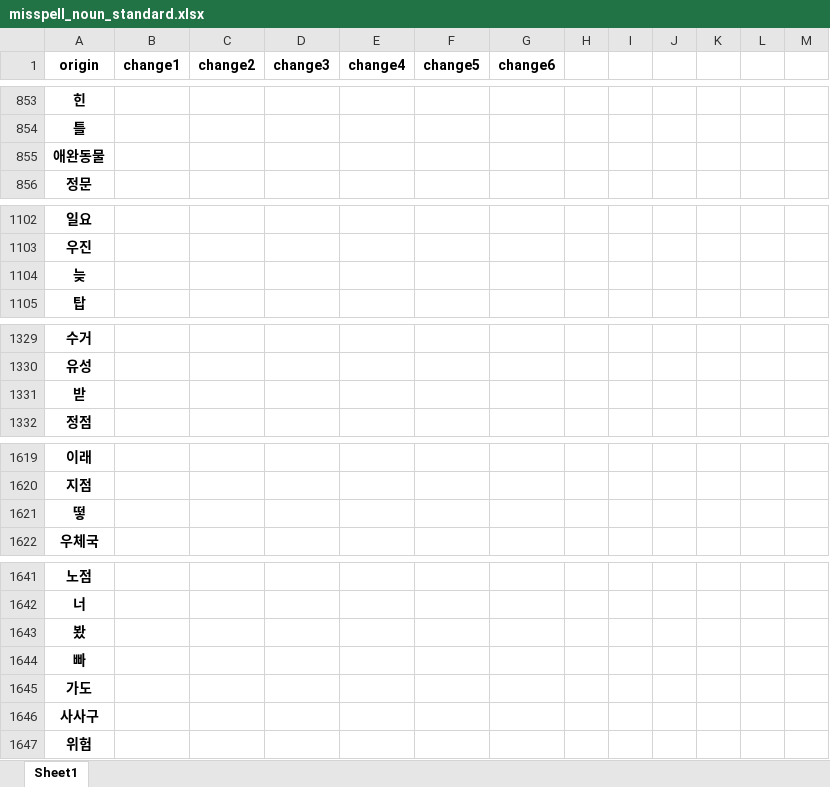
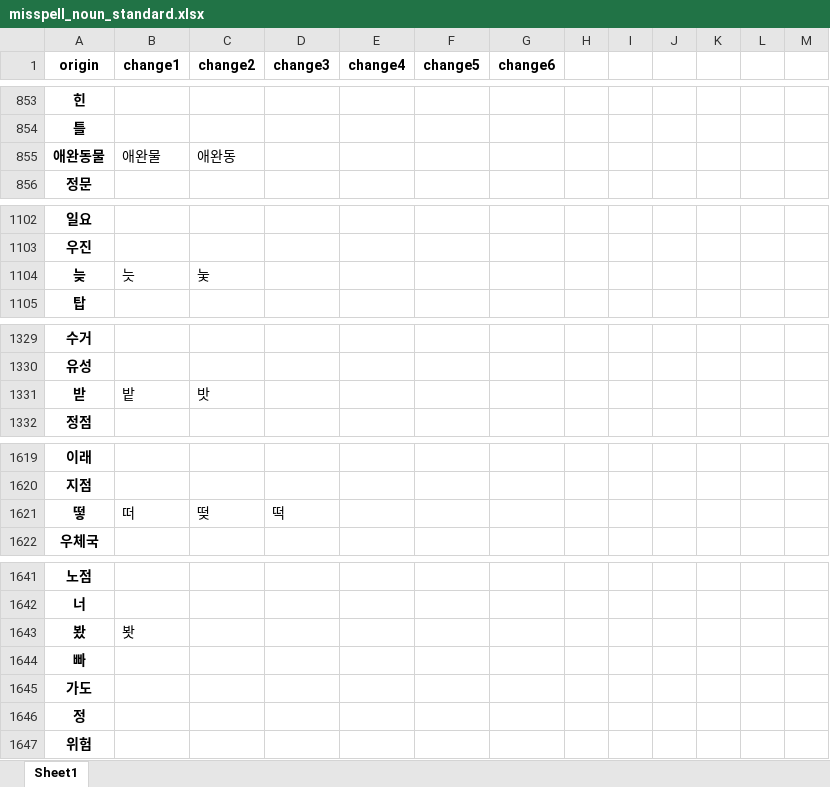
Before and after one commit to ruby-kim/mkdg, an Excel workbook: data/misspell_noun_standard.xlsx, sheet Sheet1, drawn as a sheet; only a part is shown, gaps mark what is left out; values as stored, in another font and other column widths than the file's, no borders; the diff covers the shown part only; the diff names each change by its address in the sheet, - before the commit and + after, or states it on an @@ line.

```diff
--- a/data/misspell_noun_standard.xlsx (sheet Sheet1)
+++ b/data/misspell_noun_standard.xlsx (sheet Sheet1)
-B855 (change1): (empty)
+B855 (change1): 애완물
-C855 (change2): (empty)
+C855 (change2): 애완동
-B1104 (change1): (empty)
+B1104 (change1): 늣
-C1104 (change2): (empty)
+C1104 (change2): 눚
-B1331 (change1): (empty)
+B1331 (change1): 밭
-C1331 (change2): (empty)
+C1331 (change2): 밧
-B1621 (change1): (empty)
+B1621 (change1): 떠
-C1621 (change2): (empty)
+C1621 (change2): 떶
-D1621 (change3): (empty)
+D1621 (change3): 떡
-B1643 (change1): (empty)
+B1643 (change1): 봣
-A1646 (origin): 사사구
+A1646 (origin): 정
```
Also changed, not shown: 4 removed rows and 25 edited cells elsewhere in this sheet.
